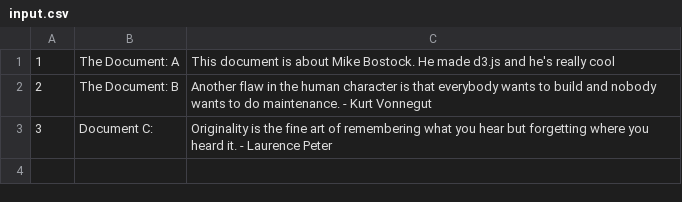
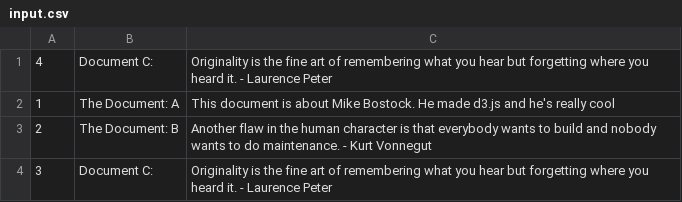
Before and after one commit to Elena-Baixy/p5-search-engine, a CSV file: inverted_index/example_input/input.csv, drawn as a sheet.

Commit message:
need to run input and then copy before submit

```diff
--- a/inverted_index/example_input/input.csv
+++ b/inverted_index/example_input/input.csv
@@ -1 +1,2 @@
+"4","Document C:","Originality is the fine art of remembering what you hear but forgetting where you heard it. - Laurence Peter"
 "1","The Document: A","This document is about Mike Bostock. He made d3.js and he's really cool"
```
Also changed, not shown: 6 other files.
